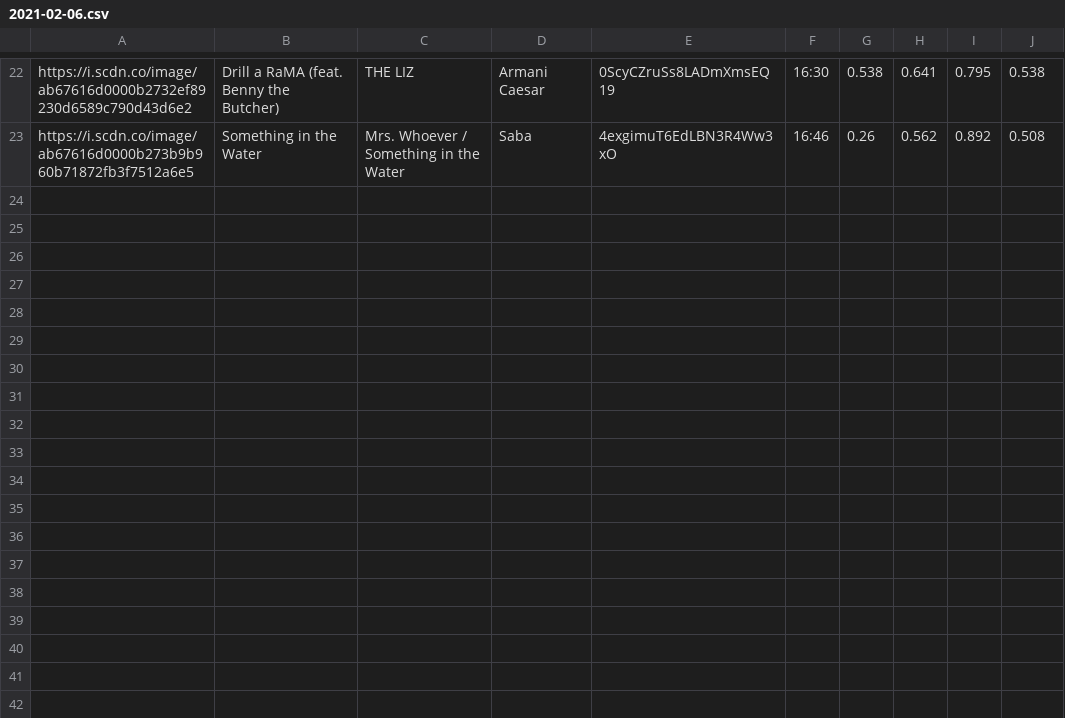
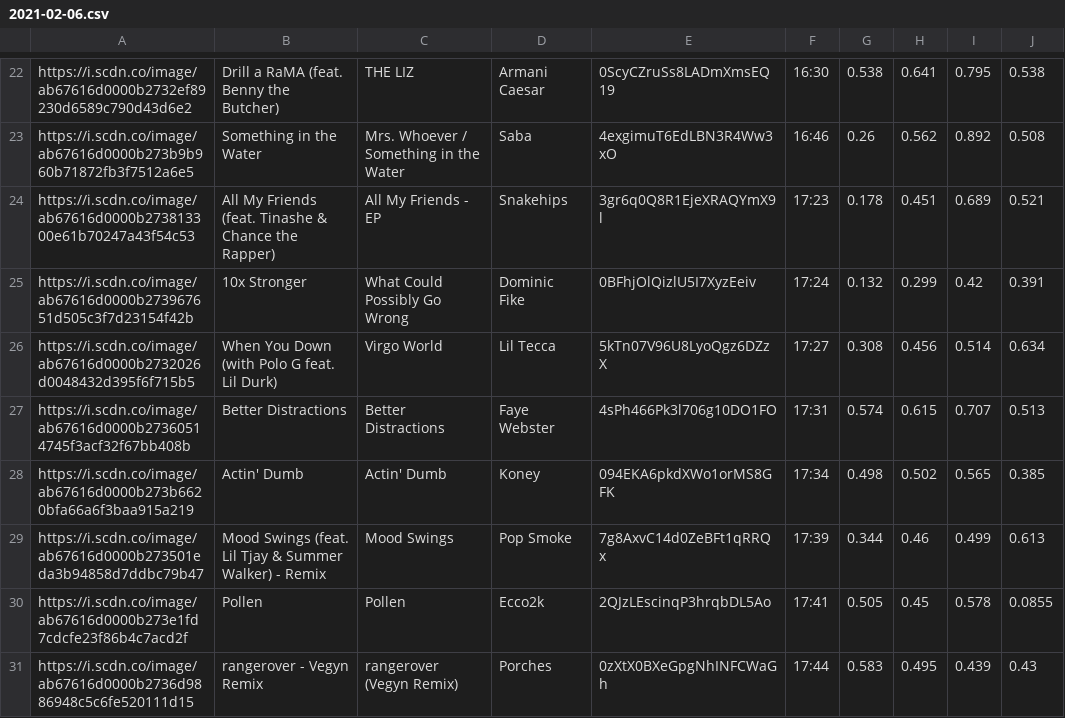
Before and after one commit to trudypainter/spotify-mood, a CSV file: daily-data/2021-02-06.csv, drawn as a sheet; only a part is shown, gaps mark what is left out; the diff names each change by its address in the sheet, - before the commit and + after, or states it on an @@ line.

Commit message:
updating daily data 2021-02-06 18:00:05.494510

```diff
--- a/daily-data/2021-02-06.csv
+++ b/daily-data/2021-02-06.csv
+row 24: https://i.scdn.co/image/ab67616d0000b273813300e61b70247a43f54c53 | All My Friends (feat. Tinashe & Chance the Rapper) | All My Friends - EP | Snakehips | 3gr6q0Q8R1EjeXRAQYmX9l | 17:23 | 0.178 | 0.451 | 0.689 | 0.521
+row 25: https://i.scdn.co/image/ab67616d0000b273967651d505c3f7d23154f42b | 10x Stronger | What Could Possibly Go Wrong | Dominic Fike | 0BFhjOlQizlU5I7XyzEeiv | 17:24 | 0.132 | 0.299 | 0.42 | 0.391
+row 26: https://i.scdn.co/image/ab67616d0000b2732026d0048432d395f6f715b5 | When You Down (with Polo G feat. Lil Durk) | Virgo World | Lil Tecca | 5kTn07V96U8LyoQgz6DZzX | 17:27 | 0.308 | 0.456 | 0.514 | 0.634
+row 27: https://i.scdn.co/image/ab67616d0000b27360514745f3acf32f67bb408b | Better Distractions | Better Distractions | Faye Webster | 4sPh466Pk3l706g10DO1FO | 17:31 | 0.574 | 0.615 | 0.707 | 0.513
+row 28: https://i.scdn.co/image/ab67616d0000b273b6620bfa66a6f3baa915a219 | Actin' Dumb | Actin' Dumb | Koney | 094EKA6pkdXWo1orMS8GFK | 17:34 | 0.498 | 0.502 | 0.565 | 0.385
+row 29: https://i.scdn.co/image/ab67616d0000b273501eda3b94858d7ddbc79b47 | Mood Swings (feat. Lil Tjay & Summer Walker) - Remix | Mood Swings | Pop Smoke | 7g8AxvC14d0ZeBFt1qRRQx | 17:39 | 0.344 | 0.46 | 0.499 | 0.613
+row 30: https://i.scdn.co/image/ab67616d0000b273e1fd7cdcfe23f86b4c7acd2f | Pollen | Pollen | Ecco2k | 2QJzLEscinqP3hrqbDL5Ao | 17:41 | 0.505 | 0.45 | 0.578 | 0.0855
+row 31: https://i.scdn.co/image/ab67616d0000b2736d9886948c5c6fe520111d15 | rangerover - Vegyn Remix | rangerover (Vegyn Remix) | Porches | 0zXtX0BXeGpgNhINFCWaGh | 17:44 | 0.583 | 0.495 | 0.439 | 0.43
```
Also changed, not shown: 2 other files.
